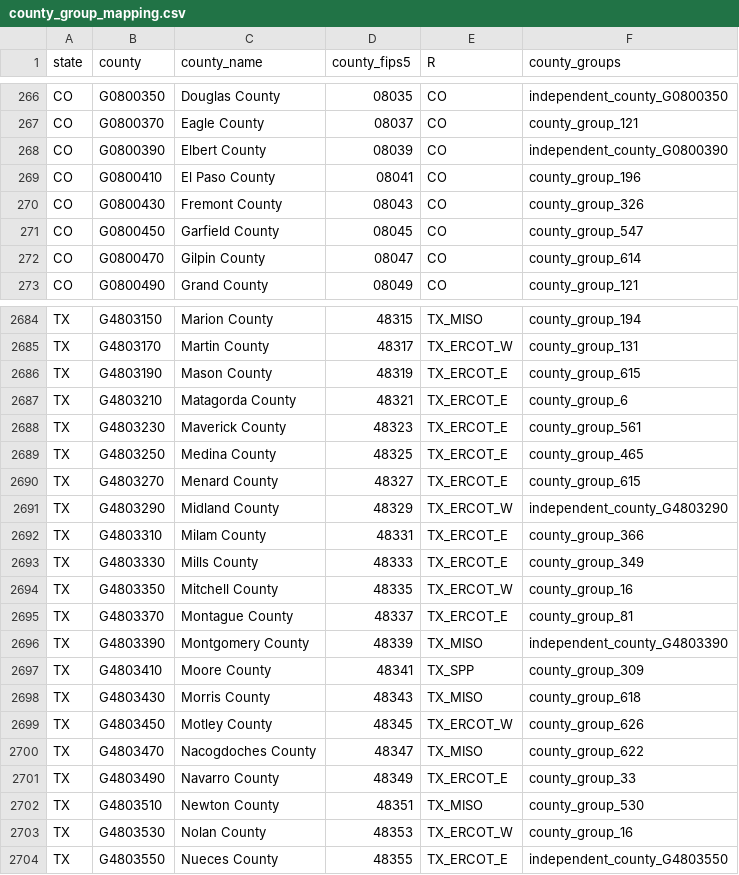
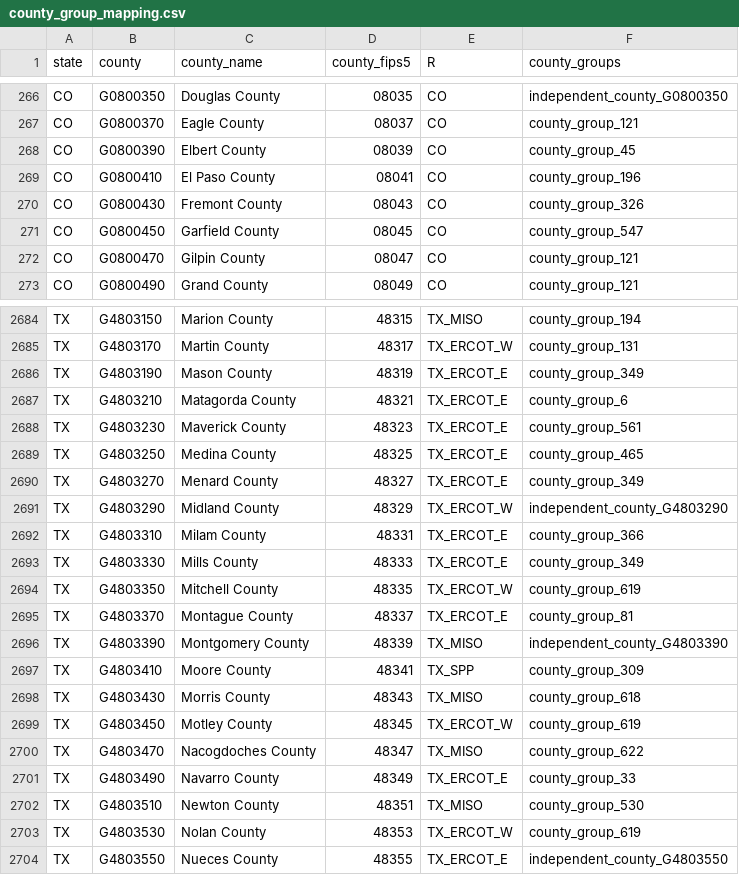
Before and after one commit to ejhw/buildstock-downloader, a CSV file: county_group_mapping.csv, drawn as a sheet; only a part is shown, gaps mark what is left out; the diff covers the shown part only.

Commit message:
Add these manual merges of county groups to address some low sample counts. Merge county groups as follows: 624+551 619+626+628 615+349 625+193 616+618 614+121 independent_county_G0800390+45 independent_county_G2001730+independent_county_G2000790 independent_county_G1700990+621 413+382

```diff
--- a/county_group_mapping.csv
+++ b/county_group_mapping.csv
@@ -267,3 +267,3 @@
 "CO","G0800370","Eagle County","08037","CO","county_group_121"
-"CO","G0800390","Elbert County","08039","CO","independent_county_G0800390"
+"CO","G0800390","Elbert County","08039","CO","county_group_45"
 "CO","G0800410","El Paso County","08041","CO","county_group_196"
@@ -271,3 +271,3 @@
 "CO","G0800450","Garfield County","08045","CO","county_group_547"
-"CO","G0800470","Gilpin County","08047","CO","county_group_614"
+"CO","G0800470","Gilpin County","08047","CO","county_group_121"
 "CO","G0800490","Grand County","08049","CO","county_group_121"
@@ -2685,3 +2685,3 @@
 "TX","G4803170","Martin County","48317","TX_ERCOT_W","county_group_131"
-"TX","G4803190","Mason County","48319","TX_ERCOT_E","county_group_615"
+"TX","G4803190","Mason County","48319","TX_ERCOT_E","county_group_349"
 "TX","G4803210","Matagorda County","48321","TX_ERCOT_E","county_group_6"
@@ -2689,3 +2689,3 @@
 "TX","G4803250","Medina County","48325","TX_ERCOT_E","county_group_465"
-"TX","G4803270","Menard County","48327","TX_ERCOT_E","county_group_615"
+"TX","G4803270","Menard County","48327","TX_ERCOT_E","county_group_349"
 "TX","G4803290","Midland County","48329","TX_ERCOT_W","independent_county_G4803290"
@@ -2693,3 +2693,3 @@
 "TX","G4803330","Mills County","48333","TX_ERCOT_E","county_group_349"
-"TX","G4803350","Mitchell County","48335","TX_ERCOT_W","county_group_16"
+"TX","G4803350","Mitchell County","48335","TX_ERCOT_W","county_group_619"
 "TX","G4803370","Montague County","48337","TX_ERCOT_E","county_group_81"
@@ -2698,3 +2698,3 @@
 "TX","G4803430","Morris County","48343","TX_MISO","county_group_618"
-"TX","G4803450","Motley County","48345","TX_ERCOT_W","county_group_626"
+"TX","G4803450","Motley County","48345","TX_ERCOT_W","county_group_619"
 "TX","G4803470","Nacogdoches County","48347","TX_MISO","county_group_622"
@@ -2702,3 +2702,3 @@
 "TX","G4803510","Newton County","48351","TX_MISO","county_group_530"
-"TX","G4803530","Nolan County","48353","TX_ERCOT_W","county_group_16"
+"TX","G4803530","Nolan County","48353","TX_ERCOT_W","county_group_619"
 "TX","G4803550","Nueces County","48355","TX_ERCOT_E","independent_county_G4803550"
```
Also changed, not shown: 33 edited cells elsewhere in this file, 2 other files.
